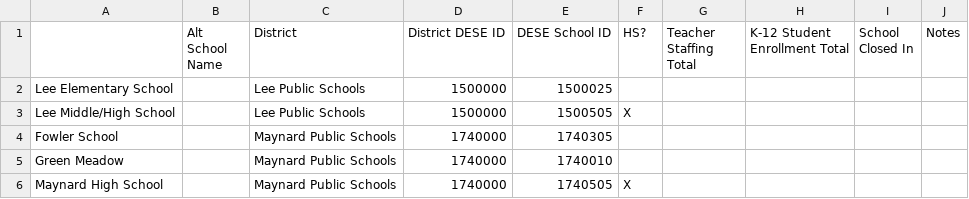
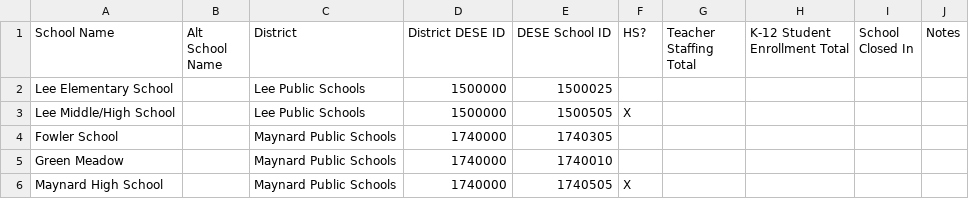
Before and after one commit to edcommonwealth/sqm-dashboards, a CSV file: data/master_list_of_schools_and_districts.csv, drawn as a sheet; only a part is shown.

Commit message:
fix: accidentally erased school name column-header from master list of schools and districts

```diff
--- a/data/master_list_of_schools_and_districts.csv
+++ b/data/master_list_of_schools_and_districts.csv
@@ -1,2 +1,2 @@
-,Alt School Name,District,District DESE ID,DESE School ID,HS?,Teacher Staffing Total,K-12 Student Enrollment Total,School Closed In ,Notes
+School Name,Alt School Name,District,District DESE ID,DESE School ID,HS?,Teacher Staffing Total,K-12 Student Enrollment Total,School Closed In ,Notes
 Lee Elementary School,,Lee Public Schools,1500000,1500025,,,,,
```
